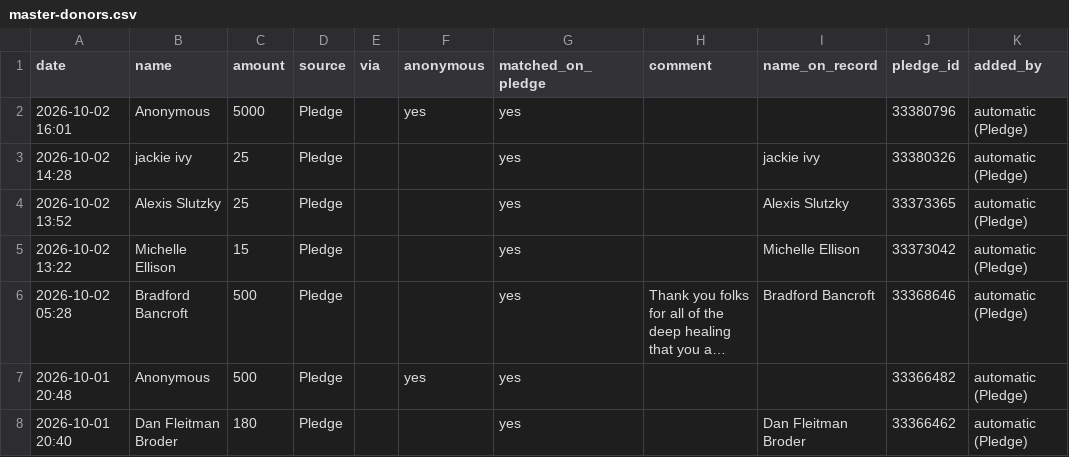
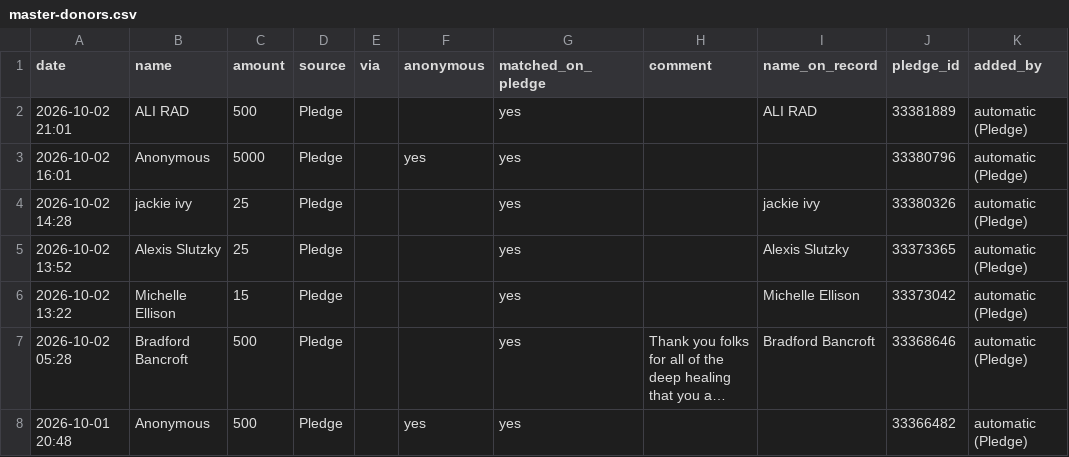
Before and after one commit to nirvanmullick/whatatrip-donor-wall, a CSV file: master-donors.csv, drawn as a sheet; only a part is shown; the shorter side is filled out with more unchanged rows; long unchanged cells end in …; the diff names each change by its address in the sheet, - before the commit and + after, or states it on an @@ line.

```diff
--- a/master-donors.csv
+++ b/master-donors.csv
+row 2: 2026-10-02 21:01 | ALI RAD | 500 | Pledge |  |  | yes |  | ALI RAD | 33381889 | automatic (Pledge)
```
Also changed, not shown: 10 other files.
